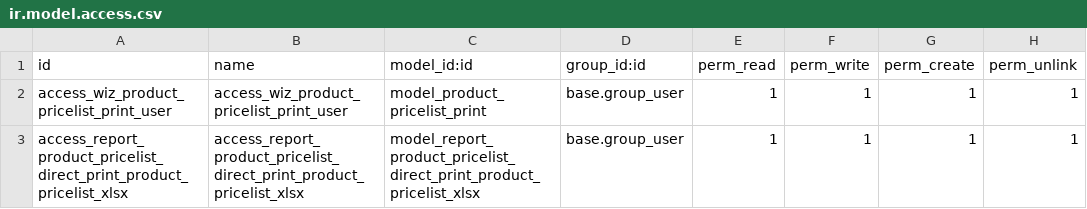
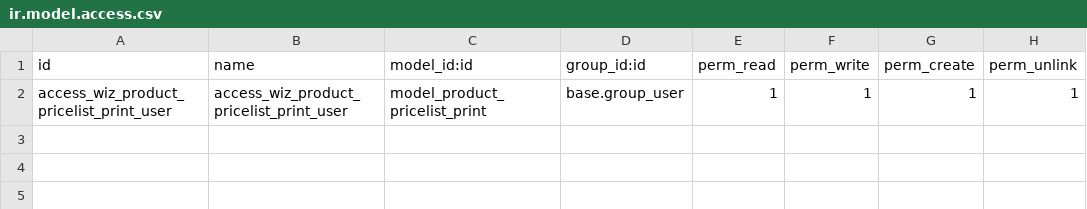
Before and after one commit to cormaza/product-attribute, a CSV file: product_pricelist_direct_print/security/ir.model.access.csv, drawn as a sheet; the diff names each change by its address in the sheet, - before the commit and + after, or states it on an @@ line.

Commit message:
[REF] product_pricelist_direct_print: Several refactorings
- Improve wizard display, grouping fields by context
- Harmonize fields names : Use only 'positive' option 'show' and remove 'hide' option
- Set date as required, simplifying algorithm
- Split product_pricelist_direct_print into product_pricelist_direct_print and product_pricelist_direct_print_xlsx

```diff
--- a/product_pricelist_direct_print/security/ir.model.access.csv
+++ b/product_pricelist_direct_print/security/ir.model.access.csv
-row 3: access_report_product_pricelist_direct_print_product_pricelist_xlsx | access_report_product_pricelist_direct_print_product_pricelist_xlsx | model_report_product_pricelist_direct_print_product_pricelist_xlsx | base.group_user | 1 | 1 | 1 | 1
```
Also changed, not shown: 18 other files.
